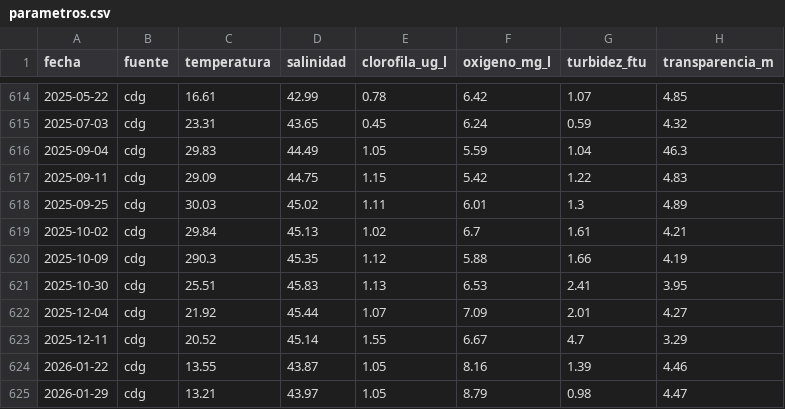
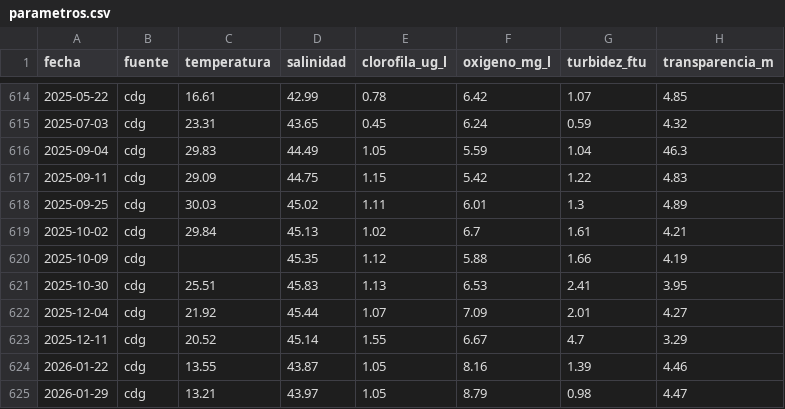
Before and after one commit to NataliaPmd/mar_menor_status, a CSV file: datos/parametros.csv, drawn as a sheet; only a part is shown, gaps mark what is left out.

Commit message:
fix: update grid layout for insights section and correct data entry in parameters

```diff
--- a/datos/parametros.csv
+++ b/datos/parametros.csv
@@ -619,3 +619,3 @@ fecha,fuente,temperatura,salinidad,clorofila_ug_l,oxigeno_mg_l,turbidez_ftu,tran
 2025-10-02,cdg,29.84,45.13,1.02,6.7,1.61,4.21
-2025-10-09,cdg,290.3,45.35,1.12,5.88,1.66,4.19
+2025-10-09,cdg,,45.35,1.12,5.88,1.66,4.19
 2025-10-30,cdg,25.51,45.83,1.13,6.53,2.41,3.95
```
Also changed, not shown: 2 other files.
